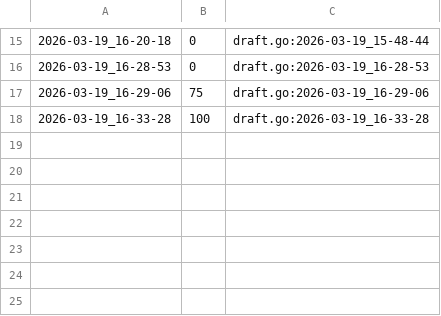
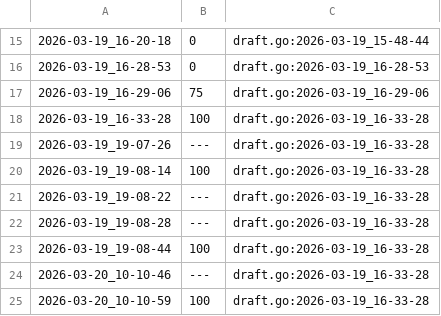
Before and after one commit to qxcode-course/ed-seg-bloco-a-YuriiFags, a CSV file: .tko/track/ed@baruel/track.csv, drawn as a sheet; only a part is shown, gaps mark what is left out; the diff names each change by its address in the sheet, - before the commit and + after, or states it on an @@ line.

```diff
--- a/.tko/track/ed@baruel/track.csv
+++ b/.tko/track/ed@baruel/track.csv
+row 19: 2026-03-19_19-07-26 | --- | draft.go:2026-03-19_16-33-28
+row 20: 2026-03-19_19-08-14 | 100 | draft.go:2026-03-19_16-33-28
+row 21: 2026-03-19_19-08-22 | --- | draft.go:2026-03-19_16-33-28
+row 22: 2026-03-19_19-08-28 | --- | draft.go:2026-03-19_16-33-28
+row 23: 2026-03-19_19-08-44 | 100 | draft.go:2026-03-19_16-33-28
+row 24: 2026-03-20_10-10-46 | --- | draft.go:2026-03-19_16-33-28
+row 25: 2026-03-20_10-10-59 | 100 | draft.go:2026-03-19_16-33-28
```
Also changed, not shown: 17 other files.
